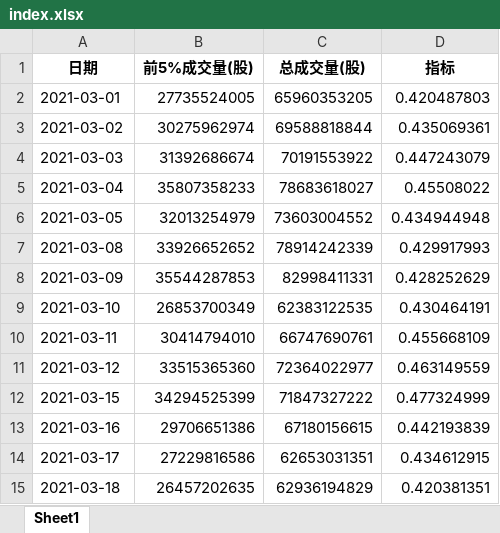
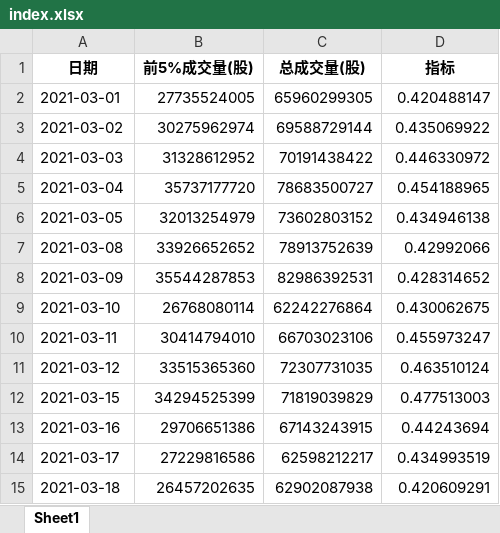
Before and after one commit to caoxuCarlos/caoxuCarlos.github.io, an Excel workbook: king_index/output/index.xlsx, sheet Sheet1, drawn as a sheet; only a part is shown; values as stored, in another font and other column widths than the file's, no borders; the diff covers the shown part only; the diff names each change by its address in the sheet, - before the commit and + after, or states it on an @@ line.

Commit message:
Update trade day data.

```diff
--- a/king_index/output/index.xlsx (sheet Sheet1)
+++ b/king_index/output/index.xlsx (sheet Sheet1)
-C2 (总成交量(股)): 65960353205
+C2 (总成交量(股)): 65960299305
-D2 (指标): 0.420487803
+D2 (指标): 0.420488147
-C3 (总成交量(股)): 69588818844
+C3 (总成交量(股)): 69588729144
-D3 (指标): 0.435069361
+D3 (指标): 0.435069922
-B4 (前5%成交量(股)): 31392686674
+B4 (前5%成交量(股)): 31328612952
-C4 (总成交量(股)): 70191553922
+C4 (总成交量(股)): 70191438422
-D4 (指标): 0.447243079
+D4 (指标): 0.446330972
-B5 (前5%成交量(股)): 35807358233
+B5 (前5%成交量(股)): 35737177720
-C5 (总成交量(股)): 78683618027
+C5 (总成交量(股)): 78683500727
-D5 (指标): 0.45508022
+D5 (指标): 0.454188965
-C6 (总成交量(股)): 73603004552
+C6 (总成交量(股)): 73602803152
-D6 (指标): 0.434944948
+D6 (指标): 0.434946138
-C7 (总成交量(股)): 78914242339
+C7 (总成交量(股)): 78913752639
-D7 (指标): 0.429917993
+D7 (指标): 0.42992066
-C8 (总成交量(股)): 82998411331
+C8 (总成交量(股)): 82986392531
-D8 (指标): 0.428252629
+D8 (指标): 0.428314652
-B9 (前5%成交量(股)): 26853700349
+B9 (前5%成交量(股)): 26768080114
-C9 (总成交量(股)): 62383122535
+C9 (总成交量(股)): 62242276864
-D9 (指标): 0.430464191
+D9 (指标): 0.430062675
-C10 (总成交量(股)): 66747690761
+C10 (总成交量(股)): 66703023106
-D10 (指标): 0.455668109
+D10 (指标): 0.455973247
-C11 (总成交量(股)): 72364022977
+C11 (总成交量(股)): 72307731035
-D11 (指标): 0.463149559
+D11 (指标): 0.463510124
-C12 (总成交量(股)): 71847327222
+C12 (总成交量(股)): 71819039829
-D12 (指标): 0.477324999
+D12 (指标): 0.477513003
-C13 (总成交量(股)): 67180156615
+C13 (总成交量(股)): 67143243915
-D13 (指标): 0.442193839
+D13 (指标): 0.44243694
-C14 (总成交量(股)): 62653031351
+C14 (总成交量(股)): 62598212217
-D14 (指标): 0.434612915
+D14 (指标): 0.434993519
-C15 (总成交量(股)): 62936194829
+C15 (总成交量(股)): 62902087938
-D15 (指标): 0.420381351
+D15 (指标): 0.420609291
```
Also changed, not shown: 1 added row and 30 edited cells elsewhere in this sheet, 3 other files.
